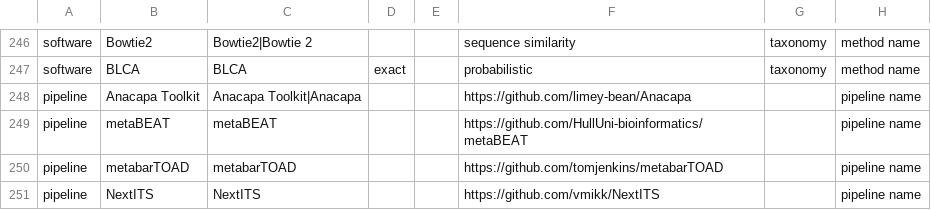
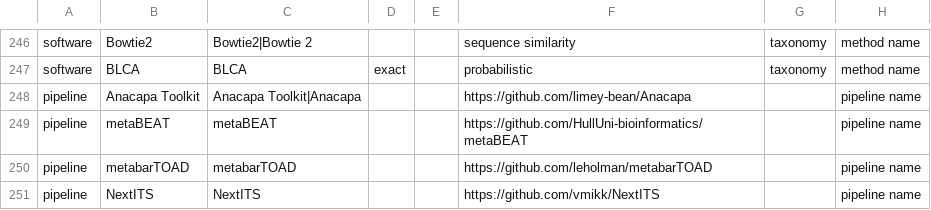
Before and after one commit to FAIR-eDNA/FAIRe-Galaxy, a TSV file: tools/faire_mapper/method_details/vocabulary.tsv, drawn as a sheet; only a part is shown, gaps mark what is left out.

```diff
--- a/tools/faire_mapper/method_details/vocabulary.tsv
+++ b/tools/faire_mapper/method_details/vocabulary.tsv
@@ -249,3 +249,3 @@ pipeline	Anacapa Toolkit	Anacapa Toolkit|Anacapa			https://github.com/limey-bean
 pipeline	metaBEAT	metaBEAT			https://github.com/HullUni-bioinformatics/metaBEAT		pipeline name
-pipeline	metabarTOAD	metabarTOAD			https://github.com/tomjenkins/metabarTOAD		pipeline name
+pipeline	metabarTOAD	metabarTOAD			https://github.com/leholman/metabarTOAD		pipeline name
 pipeline	NextITS	NextITS			https://github.com/vmikk/NextITS		pipeline name
```
Also changed, not shown: dev/faire_method_details/results/seames.tsv, 1 other file.
